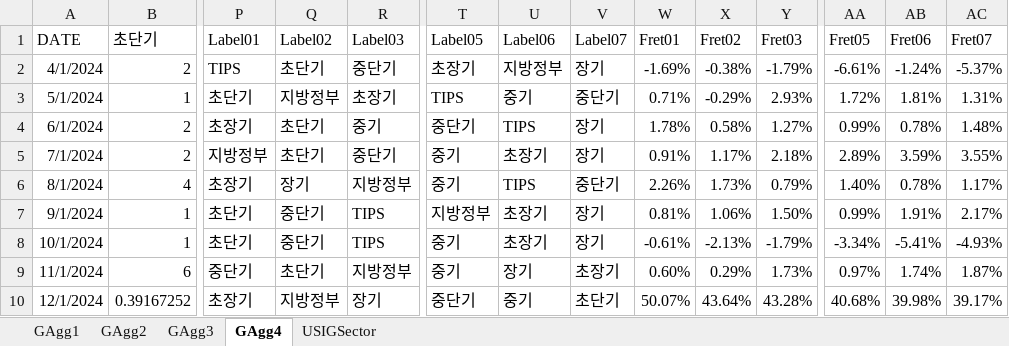
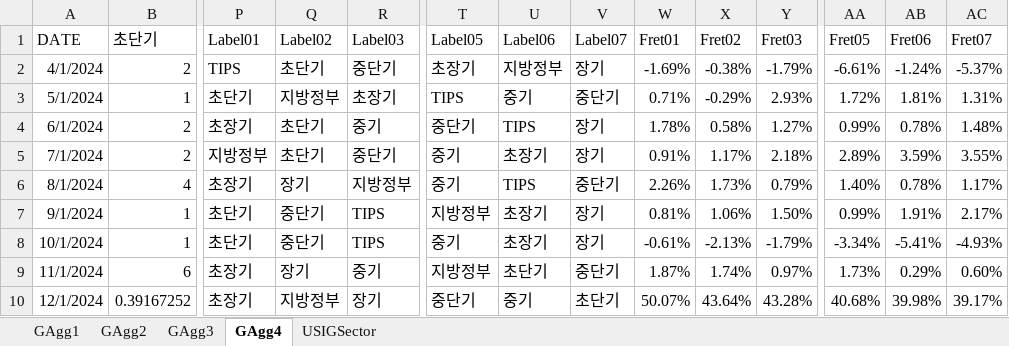
Before and after one commit to wogus337/quantamental, an Excel workbook: data/streamlit_24_allocation.xlsx, sheet GAgg4, drawn as a sheet; only a part is shown, gaps mark what is left out; values as stored, in another font and other column widths than the file's, no borders; the diff names each change by its address in the sheet, - before the commit and + after, or states it on an @@ line.

Commit message:
Add files via upload

```diff
--- a/data/streamlit_24_allocation.xlsx (sheet GAgg4)
+++ b/data/streamlit_24_allocation.xlsx (sheet GAgg4)
-P9 (Label01): 중단기
+P9 (Label01): 초장기
-Q9 (Label02): 초단기
+Q9 (Label02): 장기
-R9 (Label03): 지방정부
+R9 (Label03): 중기
-T9 (Label05): 중기
+T9 (Label05): 지방정부
-U9 (Label06): 장기
+U9 (Label06): 초단기
-V9 (Label07): 초장기
+V9 (Label07): 중단기
-W9 (Fret01): 0.60%
+W9 (Fret01): 1.87%
-X9 (Fret02): 0.29%
+X9 (Fret02): 1.74%
-Y9 (Fret03): 1.73%
+Y9 (Fret03): 0.97%
-AA9 (Fret05): 0.97%
+AA9 (Fret05): 1.73%
-AB9 (Fret06): 1.74%
+AB9 (Fret06): 0.29%
-AC9 (Fret07): 1.87%
+AC9 (Fret07): 0.60%
```
Also changed, not shown: formulas that keep their value.
